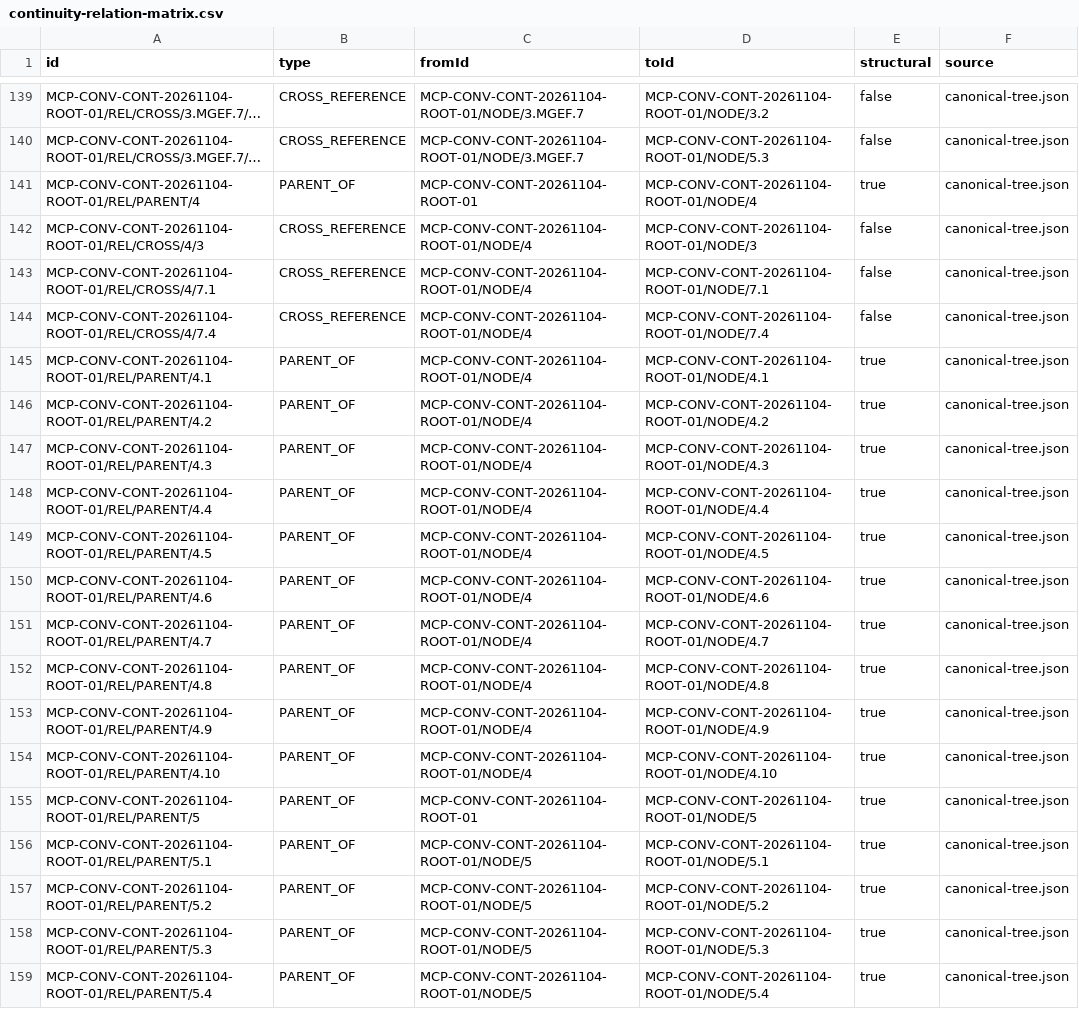
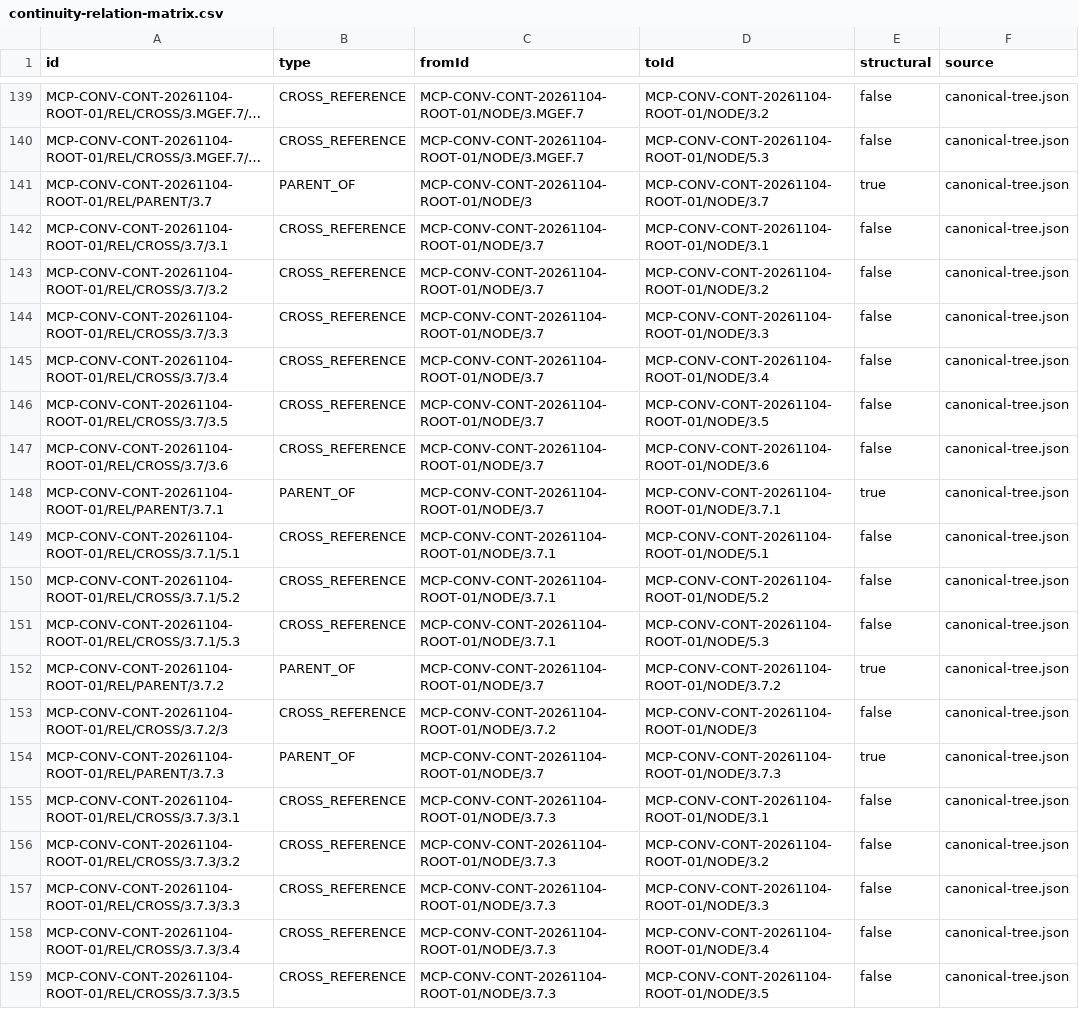
Before and after one commit to Patricked-code/MCP, a CSV file: docs/governance/conversation-continuity/continuity-relation-matrix.csv, drawn as a sheet; only a part is shown, gaps mark what is left out; the shorter side is filled out with more unchanged rows; long unchanged cells end in …; the diff covers the shown part only; the diff names each change by its address in the sheet, - before the commit and + after, or states it on an @@ line.

Commit message:
docs(continuity): project existing workflow hierarchy into derived ID relations

```diff
--- a/docs/governance/conversation-continuity/continuity-relation-matrix.csv
+++ b/docs/governance/conversation-continuity/continuity-relation-matrix.csv
+row 141: MCP-CONV-CONT-20261104-ROOT-01/REL/PARENT/3.7 | PARENT_OF | MCP-CONV-CONT-20261104-ROOT-01/NODE/3 | MCP-CONV-CONT-20261104-ROOT-01/NODE/3.7 | true | canonical-tree.json
+row 142: MCP-CONV-CONT-20261104-ROOT-01/REL/CROSS/3.7/3.1 | CROSS_REFERENCE | MCP-CONV-CONT-20261104-ROOT-01/NODE/3.7 | MCP-CONV-CONT-20261104-ROOT-01/NODE/3.1 | false | canonical-tree.json
+row 143: MCP-CONV-CONT-20261104-ROOT-01/REL/CROSS/3.7/3.2 | CROSS_REFERENCE | MCP-CONV-CONT-20261104-ROOT-01/NODE/3.7 | MCP-CONV-CONT-20261104-ROOT-01/NODE/3.2 | false | canonical-tree.json
+row 144: MCP-CONV-CONT-20261104-ROOT-01/REL/CROSS/3.7/3.3 | CROSS_REFERENCE | MCP-CONV-CONT-20261104-ROOT-01/NODE/3.7 | MCP-CONV-CONT-20261104-ROOT-01/NODE/3.3 | false | canonical-tree.json
+row 145: MCP-CONV-CONT-20261104-ROOT-01/REL/CROSS/3.7/3.4 | CROSS_REFERENCE | MCP-CONV-CONT-20261104-ROOT-01/NODE/3.7 | MCP-CONV-CONT-20261104-ROOT-01/NODE/3.4 | false | canonical-tree.json
+row 146: MCP-CONV-CONT-20261104-ROOT-01/REL/CROSS/3.7/3.5 | CROSS_REFERENCE | MCP-CONV-CONT-20261104-ROOT-01/NODE/3.7 | MCP-CONV-CONT-20261104-ROOT-01/NODE/3.5 | false | canonical-tree.json
+row 147: MCP-CONV-CONT-20261104-ROOT-01/REL/CROSS/3.7/3.6 | CROSS_REFERENCE | MCP-CONV-CONT-20261104-ROOT-01/NODE/3.7 | MCP-CONV-CONT-20261104-ROOT-01/NODE/3.6 | false | canonical-tree.json
+row 148: MCP-CONV-CONT-20261104-ROOT-01/REL/PARENT/3.7.1 | PARENT_OF | MCP-CONV-CONT-20261104-ROOT-01/NODE/3.7 | MCP-CONV-CONT-20261104-ROOT-01/NODE/3.7.1 | true | canonical-tree.json
+row 149: MCP-CONV-CONT-20261104-ROOT-01/REL/CROSS/3.7.1/5.1 | CROSS_REFERENCE | MCP-CONV-CONT-20261104-ROOT-01/NODE/3.7.1 | MCP-CONV-CONT-20261104-ROOT-01/NODE/5.1 | false | canonical-tree.json
+row 150: MCP-CONV-CONT-20261104-ROOT-01/REL/CROSS/3.7.1/5.2 | CROSS_REFERENCE | MCP-CONV-CONT-20261104-ROOT-01/NODE/3.7.1 | MCP-CONV-CONT-20261104-ROOT-01/NODE/5.2 | false | canonical-tree.json
+row 151: MCP-CONV-CONT-20261104-ROOT-01/REL/CROSS/3.7.1/5.3 | CROSS_REFERENCE | MCP-CONV-CONT-20261104-ROOT-01/NODE/3.7.1 | MCP-CONV-CONT-20261104-ROOT-01/NODE/5.3 | false | canonical-tree.json
+row 152: MCP-CONV-CONT-20261104-ROOT-01/REL/PARENT/3.7.2 | PARENT_OF | MCP-CONV-CONT-20261104-ROOT-01/NODE/3.7 | MCP-CONV-CONT-20261104-ROOT-01/NODE/3.7.2 | true | canonical-tree.json
+row 153: MCP-CONV-CONT-20261104-ROOT-01/REL/CROSS/3.7.2/3 | CROSS_REFERENCE | MCP-CONV-CONT-20261104-ROOT-01/NODE/3.7.2 | MCP-CONV-CONT-20261104-ROOT-01/NODE/3 | false | canonical-tree.json
+row 154: MCP-CONV-CONT-20261104-ROOT-01/REL/PARENT/3.7.3 | PARENT_OF | MCP-CONV-CONT-20261104-ROOT-01/NODE/3.7 | MCP-CONV-CONT-20261104-ROOT-01/NODE/3.7.3 | true | canonical-tree.json
+row 155: MCP-CONV-CONT-20261104-ROOT-01/REL/CROSS/3.7.3/3.1 | CROSS_REFERENCE | MCP-CONV-CONT-20261104-ROOT-01/NODE/3.7.3 | MCP-CONV-CONT-20261104-ROOT-01/NODE/3.1 | false | canonical-tree.json
+row 156: MCP-CONV-CONT-20261104-ROOT-01/REL/CROSS/3.7.3/3.2 | CROSS_REFERENCE | MCP-CONV-CONT-20261104-ROOT-01/NODE/3.7.3 | MCP-CONV-CONT-20261104-ROOT-01/NODE/3.2 | false | canonical-tree.json
+row 157: MCP-CONV-CONT-20261104-ROOT-01/REL/CROSS/3.7.3/3.3 | CROSS_REFERENCE | MCP-CONV-CONT-20261104-ROOT-01/NODE/3.7.3 | MCP-CONV-CONT-20261104-ROOT-01/NODE/3.3 | false | canonical-tree.json
+row 158: MCP-CONV-CONT-20261104-ROOT-01/REL/CROSS/3.7.3/3.4 | CROSS_REFERENCE | MCP-CONV-CONT-20261104-ROOT-01/NODE/3.7.3 | MCP-CONV-CONT-20261104-ROOT-01/NODE/3.4 | false | canonical-tree.json
+row 159: MCP-CONV-CONT-20261104-ROOT-01/REL/CROSS/3.7.3/3.5 | CROSS_REFERENCE | MCP-CONV-CONT-20261104-ROOT-01/NODE/3.7.3 | MCP-CONV-CONT-20261104-ROOT-01/NODE/3.5 | false | canonical-tree.json
```
Also changed, not shown: 10 added rows elsewhere in this file.
